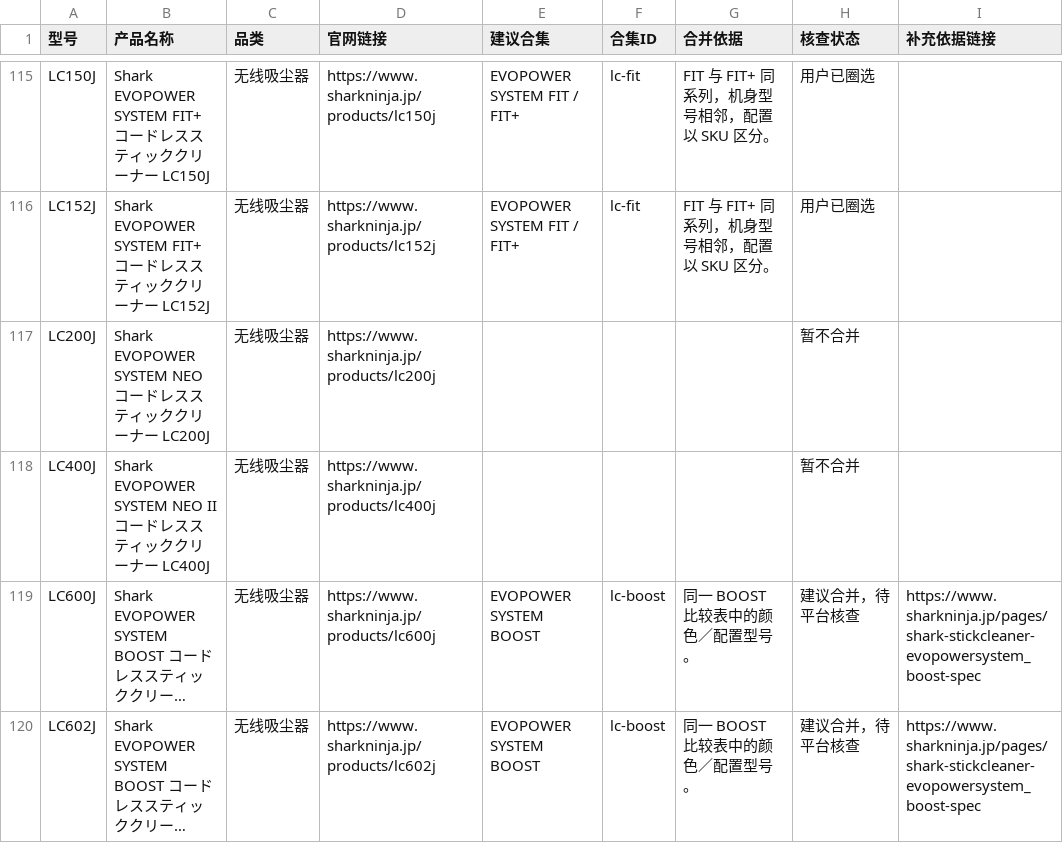
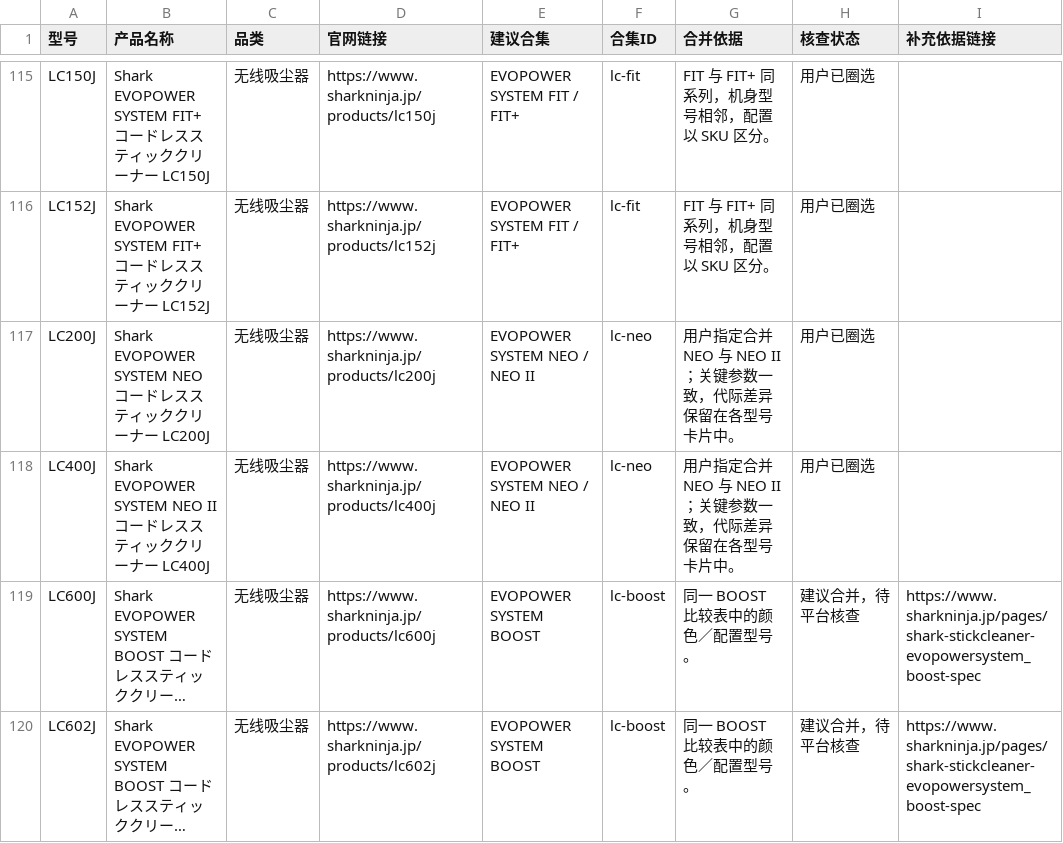
Before and after one commit to Victor-hzh/shark-product-portfolio, a CSV file: data/platform-review.csv, drawn as a sheet; only a part is shown, gaps mark what is left out; long unchanged cells end in …; the diff names each change by its address in the sheet, - before the commit and + after, or states it on an @@ line.

Commit message:
Group LC200J and LC400J as NEO collection

```diff
--- a/data/platform-review.csv
+++ b/data/platform-review.csv
-E117:E118 (建议合集): (empty)
+E117:E118 (建议合集): EVOPOWER SYSTEM NEO / NEO II
-F117:F118 (合集ID): (empty)
+F117:F118 (合集ID): lc-neo
-G117:G118 (合并依据): (empty)
+G117:G118 (合并依据): 用户指定合并 NEO 与 NEO II；关键参数一致，代际差异保留在各型号卡片中。
-H117:H118 (核查状态): 暂不合并
+H117:H118 (核查状态): 用户已圈选
```
